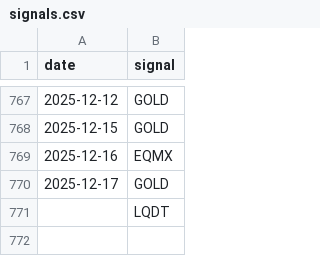
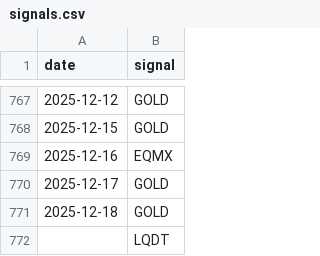
Before and after one commit to ostepann/moex-vim-daily-fetcher, a CSV file: data/signals.csv, drawn as a sheet; only a part is shown, gaps mark what is left out.

```diff
--- a/data/signals.csv
+++ b/data/signals.csv
@@ -770,2 +770,3 @@ date,signal
 2025-12-17,GOLD
+2025-12-18,GOLD
 ,LQDT
```
